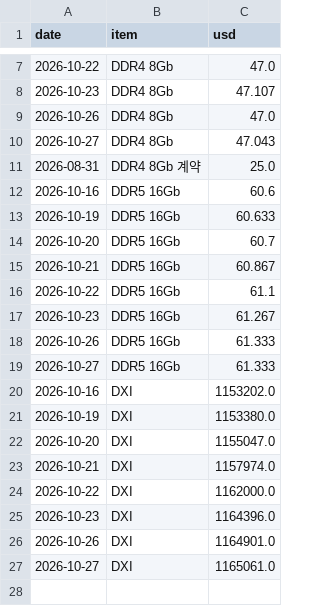
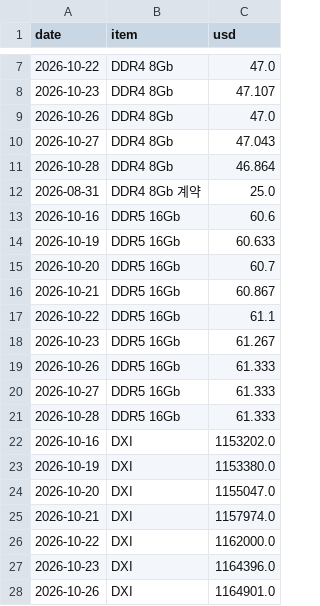
Before and after one commit to jejukairos/ai-credit-risk-dashboard, a CSV file: data/dram_daily.csv, drawn as a sheet; only a part is shown, gaps mark what is left out; the shorter side is filled out with more unchanged rows.

```diff
--- a/data/dram_daily.csv
+++ b/data/dram_daily.csv
@@ -10,2 +10,3 @@ date,item,usd
 2026-10-27,DDR4 8Gb,47.043
+2026-10-28,DDR4 8Gb,46.864
 2026-08-31,DDR4 8Gb 계약,25.0
@@ -19,2 +20,3 @@ date,item,usd
 2026-10-27,DDR5 16Gb,61.333
+2026-10-28,DDR5 16Gb,61.333
 2026-10-16,DXI,1153202.0
```
Also changed, not shown: data/dxy.csv, data/fear_greed.csv, 17 other files.
